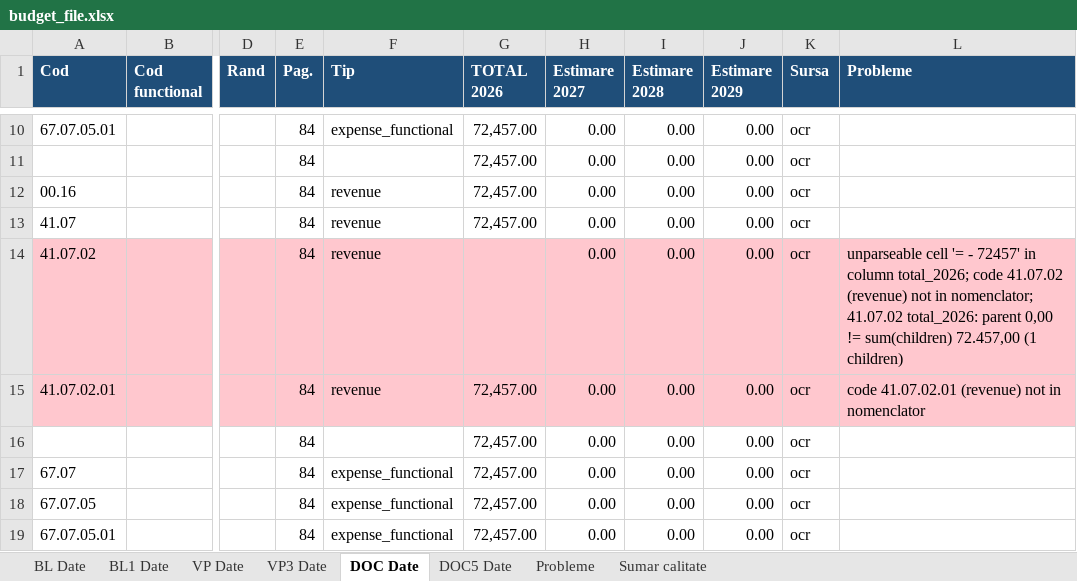
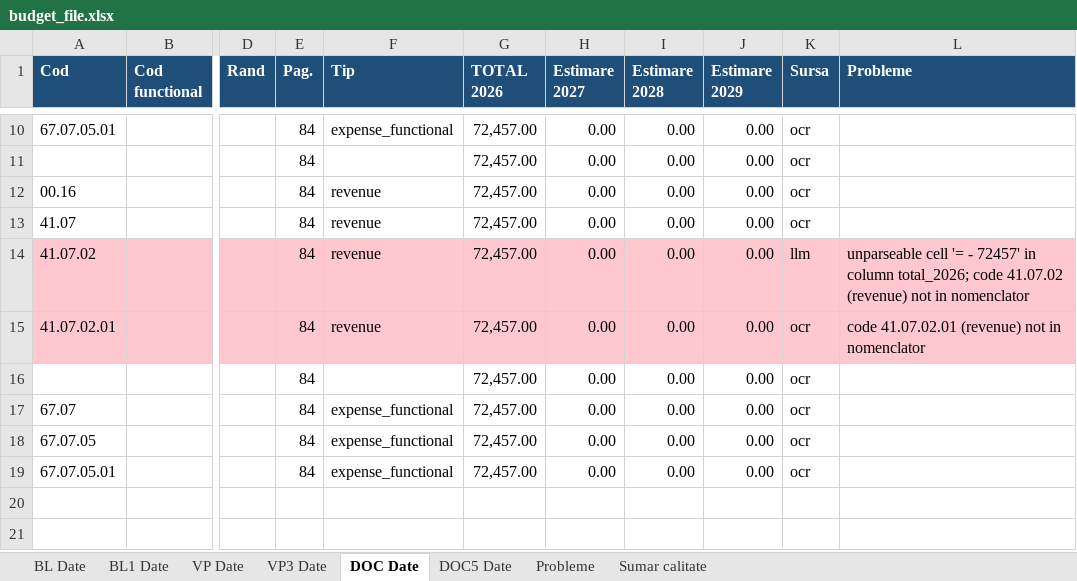
Before and after one commit to danadrianparaschiv/bugete-locale-romania, an Excel workbook: data/2026/03-arges/13169-pitesti/budget_file.xlsx, sheet DOC Date, drawn as a sheet; only a part is shown, gaps mark what is left out; values as stored, in another font and other column widths than the file's, no borders; the diff names each change by its address in the sheet, - before the commit and + after, or states it on an @@ line.

```diff
--- a/data/2026/03-arges/13169-pitesti/budget_file.xlsx (sheet DOC Date)
+++ b/data/2026/03-arges/13169-pitesti/budget_file.xlsx (sheet DOC Date)
-G14 (TOTAL 2026): (empty)
+G14 (TOTAL 2026): 72,457.00
-K14 (Sursa): ocr
+K14 (Sursa): llm
-L14 (Probleme): …not in nomenclator; 41.07.02 total_2026: parent 0,00 != sum(children) 72.457,00 (1 children)
+L14 (Probleme): …not in nomenclator
```
Also changed, not shown: sheet DOC5 Date, sheet Probleme, sheet BL1 Date, sheet VP3 Date, sheet BL Date, sheet VP Date, 1 more sheet, data/2026/02-arad/9262-arad/budget_file.xlsx, 5 other files.
